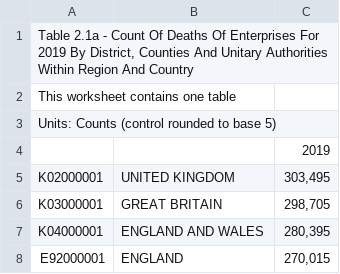
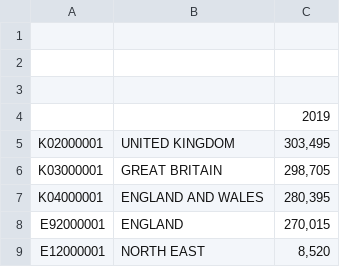
Before and after one commit to Milan-Treh4n/uk-business-births-deaths-survival-analysis, a CSV file: data/raw/uk_business_deaths.csv, drawn as a sheet; only a part is shown; the shorter side is filled out with more unchanged rows; the diff names each change by its address in the sheet, - before the commit and + after, or states it on an @@ line.

Commit message:
cleaned buisness births data set

```diff
--- a/data/raw/uk_business_deaths.csv
+++ b/data/raw/uk_business_deaths.csv
-A1: Table 2.1a - Count Of Deaths Of Enterprises For 2019 By District, Counties And Unitary Authorities Within Region And Country
+A1: (empty)
-A2: This worksheet contains one table
+A2: (empty)
-A3: Units: Counts (control rounded to base 5)
+A3: (empty)
```
Also changed, not shown: data/raw/uk_business_births.csv, 3 other files.
